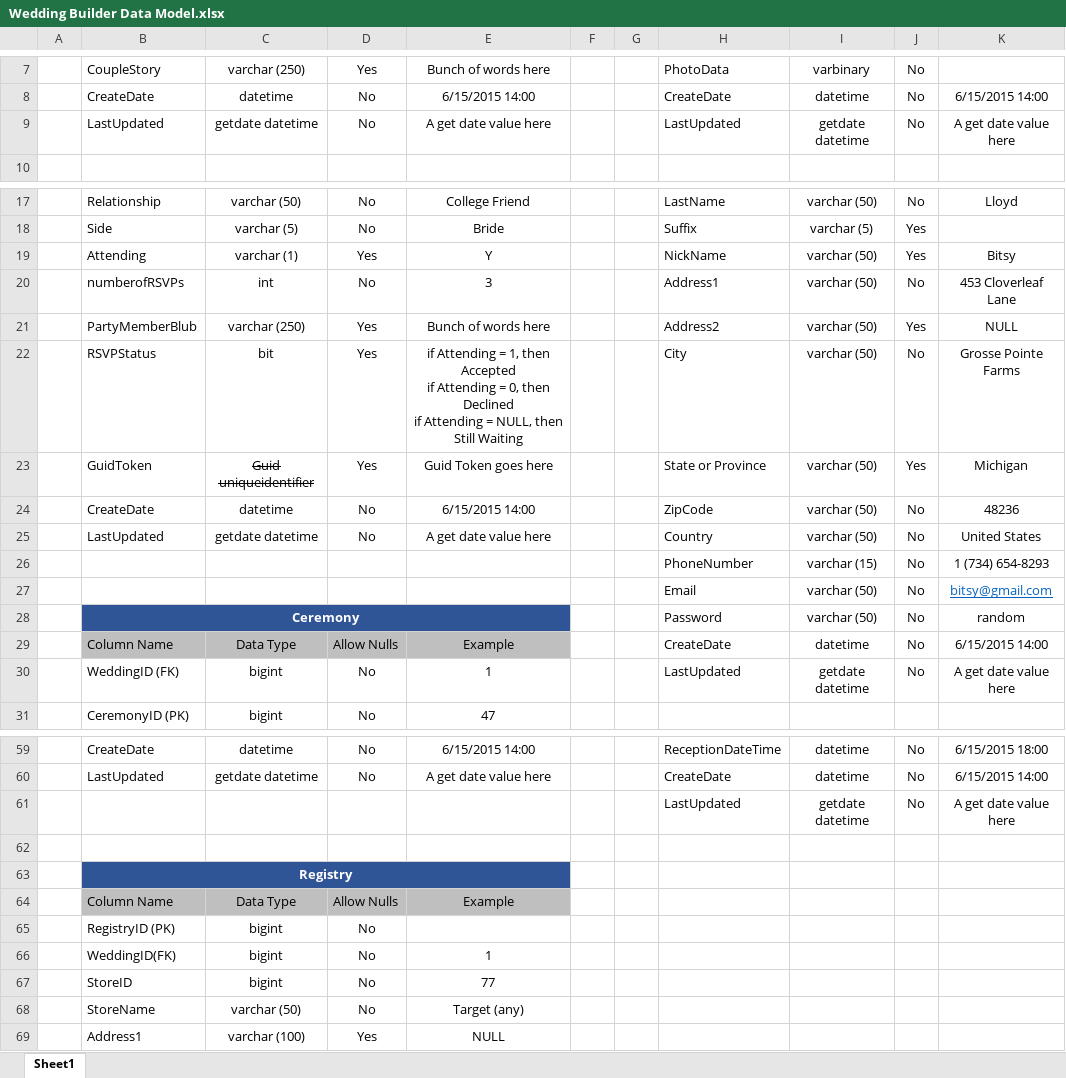
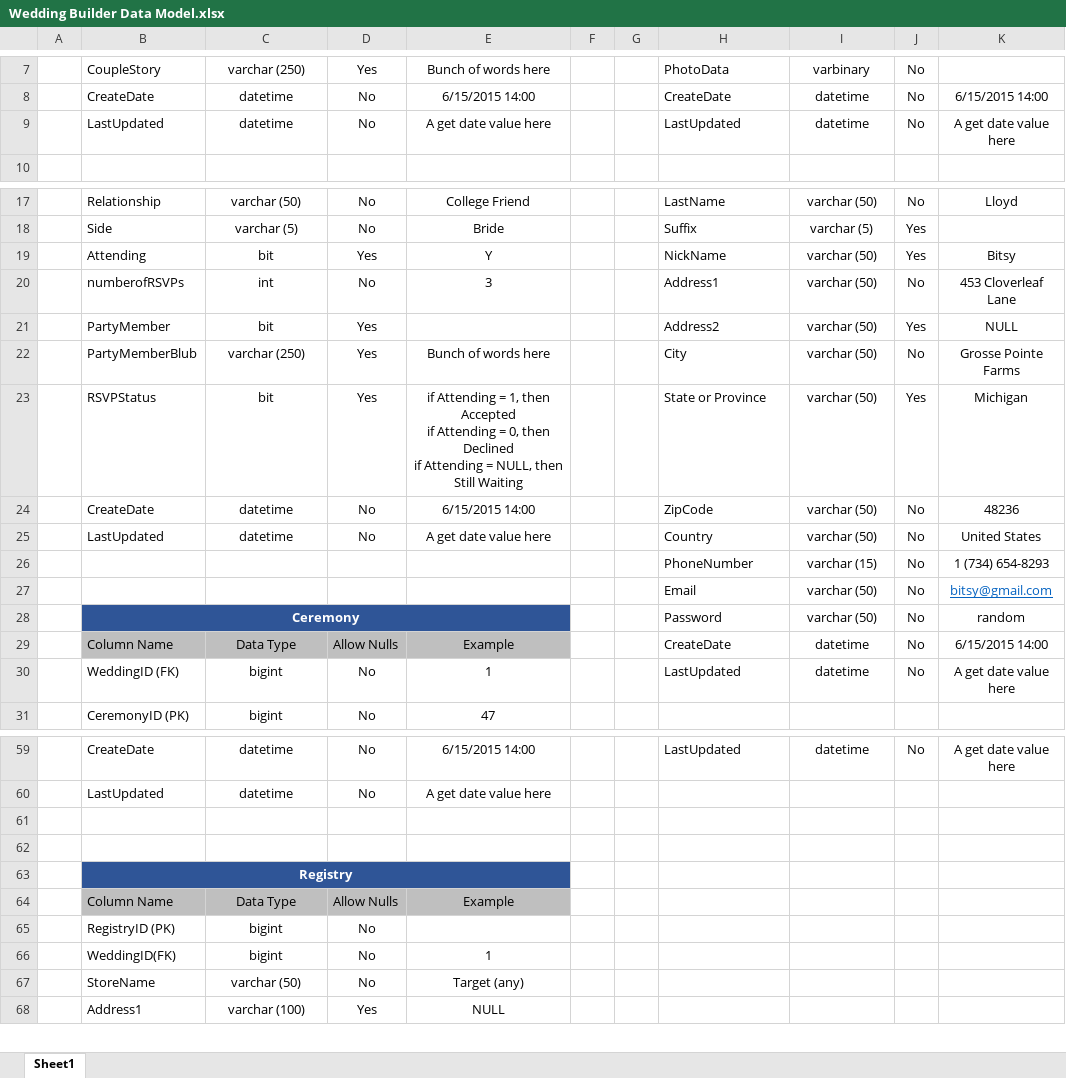
Before and after one commit to UMDearbornWebTech/WeddingSiteBuilderSQL, an Excel workbook: Wedding Builder Data Model.xlsx, sheet Sheet1, drawn as a sheet; only a part is shown, gaps mark what is left out; values as stored, in another font and other column widths than the file's, no borders; removed rows and columns are numbered as before the commit, all else as after; ↵ is a line break in a cell; the diff covers the shown part only; the diff names each change by its address in the sheet, - before the commit and + after, or states it on an @@ line.

```diff
--- a/Wedding Builder Data Model.xlsx (sheet Sheet1)
+++ b/Wedding Builder Data Model.xlsx (sheet Sheet1)
-C9: getdate datetime
+C9: datetime
-I9: getdate datetime
+I9: datetime
-C19: varchar (1)
+C19: bit
-B21: PartyMemberBlub
+B21: PartyMember
-C21: varchar (250)
+C21: bit
-E21: Bunch of words here
+E21: (empty)
-B22: RSVPStatus
+B22: PartyMemberBlub
-C22: bit
+C22: varchar (250)
-E22: if Attending = 1, then Accepted ↵ if Attending = 0, then Declined ↵ if Attending = NULL, then Still Waiting
+E22: Bunch of words here
-B23: GuidToken
+B23: RSVPStatus
-C23: Guid uniqueidentifier
+C23: bit
-C23 strikethrough: on
+C23 strikethrough: off
-E23: Guid Token goes here
+E23: if Attending = 1, then Accepted ↵ if Attending = 0, then Declined ↵ if Attending = NULL, then Still Waiting
-C25: getdate datetime
+C25: datetime
-I30: getdate datetime
+I30: datetime
-H59: ReceptionDateTime
+H59: LastUpdated
-K59: 6/15/2015 18:00
+K59: A get date value here
-row 60:  | LastUpdated | getdate datetime | No | A get date value here |  |  | CreateDate | datetime | No | 6/15/2015 14:00
+row 60:  | LastUpdated | datetime | No | A get date value here
-row 61:  |  |  |  |  |  |  | LastUpdated | getdate datetime | No | A get date value here
+row 61: (empty)
-row 67:  | StoreID | bigint | No | 77
```
Also changed, not shown: 3 added rows, 3 removed rows, 50 edited cells, cell formats and merged cells elsewhere in this sheet, 12 other files.
